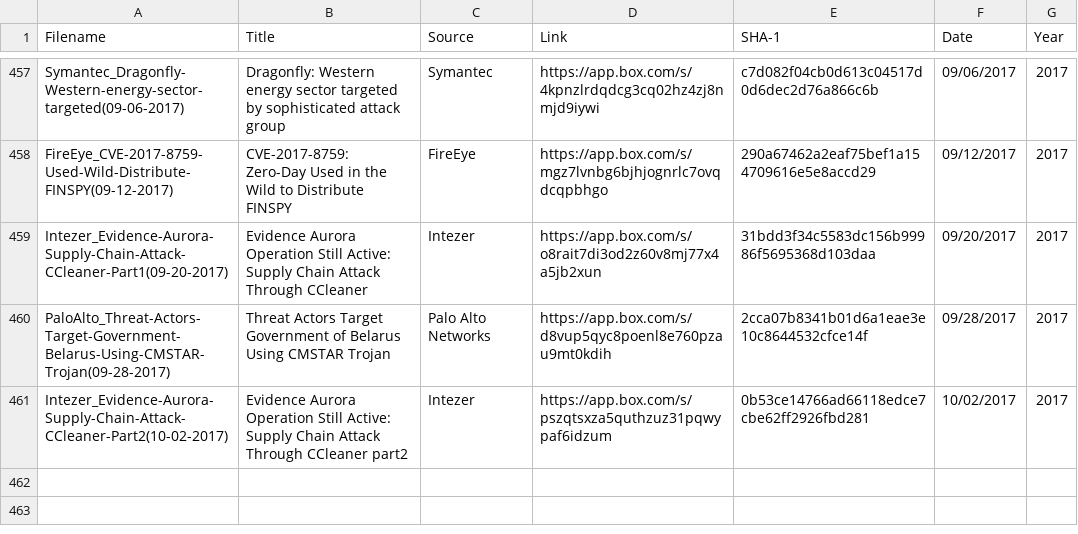
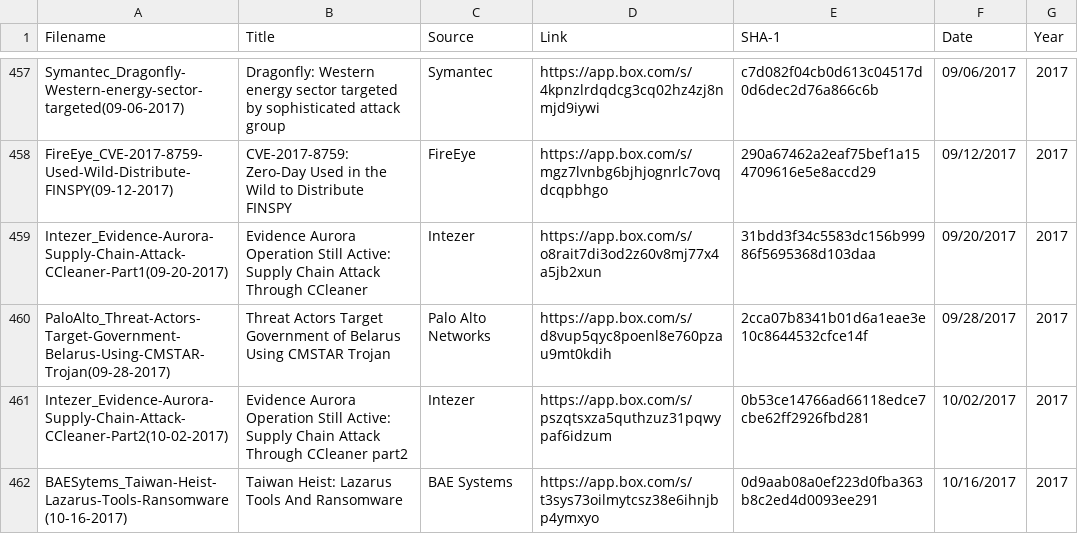
Before and after one commit to aptnotes/data, a CSV file: APTnotes.csv, drawn as a sheet; only a part is shown, gaps mark what is left out; the diff names each change by its address in the sheet, - before the commit and + after, or states it on an @@ line.

Commit message:
Add BAE systems' report on attacks targeting FEIB, Taiwan (Fix #165)

```diff
--- a/APTnotes.csv
+++ b/APTnotes.csv
+row 462: BAESytems_Taiwan-Heist-Lazarus-Tools-Ransomware(10-16-2017) | Taiwan Heist: Lazarus Tools And Ransomware | BAE Systems | https://app.box.com/s/t3sys73oilmytcsz38e6ihnjbp4ymxyo | 0d9aab08a0ef223d0fba363b8c2ed4d0093ee291 | 10/16/2017 | 2017
```
Also changed, not shown: 1 other file.
